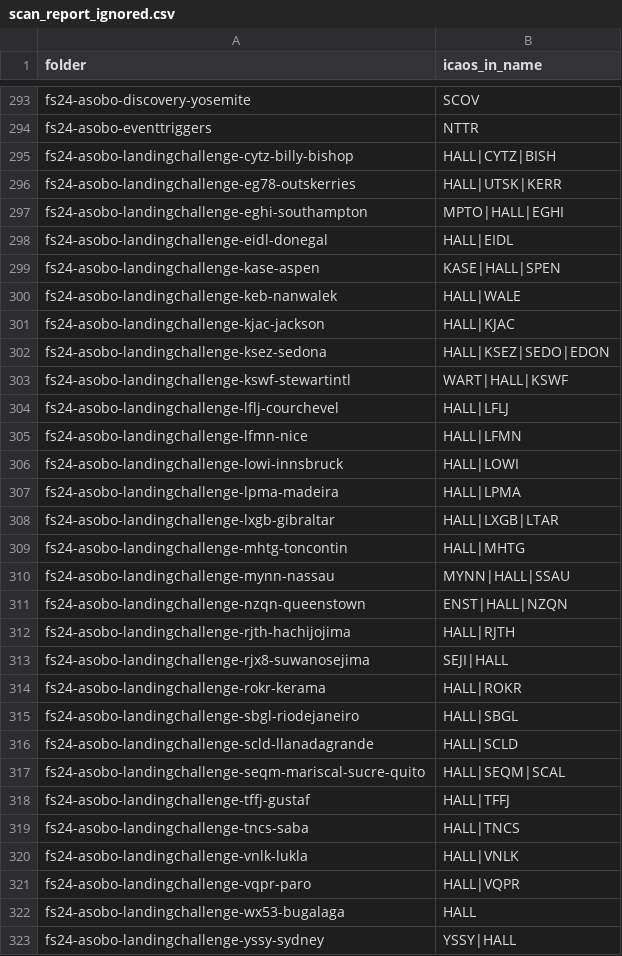
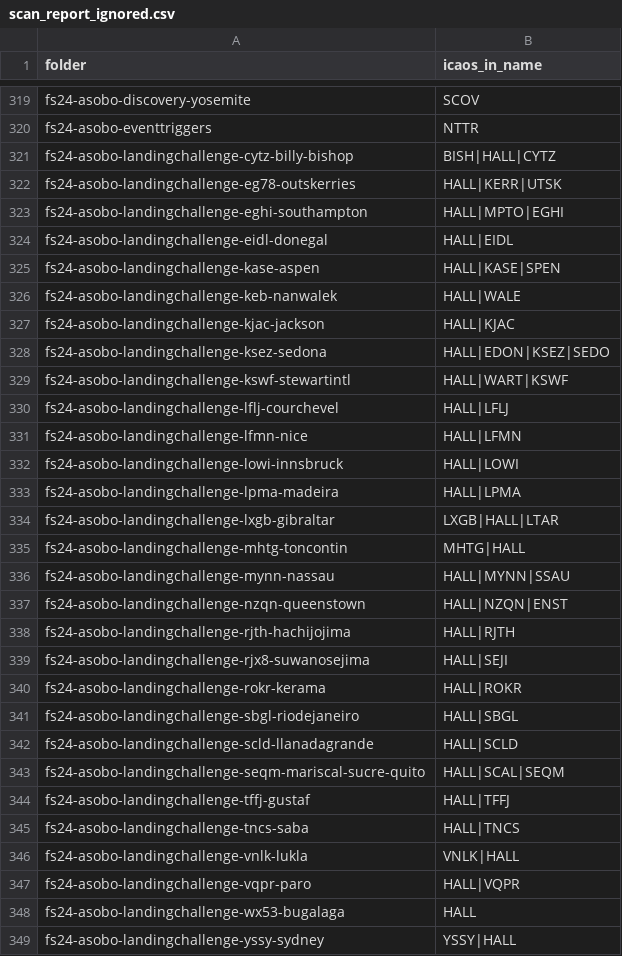
Before and after one commit to wildbill75/SimRoster, a CSV file: results/scan_report_ignored.csv, drawn as a sheet; only a part is shown, gaps mark what is left out; the diff covers the shown part only.

```diff
--- a/results/scan_report_ignored.csv
+++ b/results/scan_report_ignored.csv
@@ -294,11 +320,11 @@ fs24-asobo-discovery-yosemite,SCOV
 fs24-asobo-eventtriggers,NTTR
-fs24-asobo-landingchallenge-cytz-billy-bishop,HALL|CYTZ|BISH
-fs24-asobo-landingchallenge-eg78-outskerries,HALL|UTSK|KERR
-fs24-asobo-landingchallenge-eghi-southampton,MPTO|HALL|EGHI
+fs24-asobo-landingchallenge-cytz-billy-bishop,BISH|HALL|CYTZ
+fs24-asobo-landingchallenge-eg78-outskerries,HALL|KERR|UTSK
+fs24-asobo-landingchallenge-eghi-southampton,HALL|MPTO|EGHI
 fs24-asobo-landingchallenge-eidl-donegal,HALL|EIDL
-fs24-asobo-landingchallenge-kase-aspen,KASE|HALL|SPEN
+fs24-asobo-landingchallenge-kase-aspen,HALL|KASE|SPEN
 fs24-asobo-landingchallenge-keb-nanwalek,HALL|WALE
 fs24-asobo-landingchallenge-kjac-jackson,HALL|KJAC
-fs24-asobo-landingchallenge-ksez-sedona,HALL|KSEZ|SEDO|EDON
-fs24-asobo-landingchallenge-kswf-stewartintl,WART|HALL|KSWF
+fs24-asobo-landingchallenge-ksez-sedona,HALL|EDON|KSEZ|SEDO
+fs24-asobo-landingchallenge-kswf-stewartintl,HALL|WART|KSWF
 fs24-asobo-landingchallenge-lflj-courchevel,HALL|LFLJ
@@ -307,8 +333,8 @@ fs24-asobo-landingchallenge-lowi-innsbruck,HALL|LOWI
 fs24-asobo-landingchallenge-lpma-madeira,HALL|LPMA
-fs24-asobo-landingchallenge-lxgb-gibraltar,HALL|LXGB|LTAR
-fs24-asobo-landingchallenge-mhtg-toncontin,HALL|MHTG
-fs24-asobo-landingchallenge-mynn-nassau,MYNN|HALL|SSAU
-fs24-asobo-landingchallenge-nzqn-queenstown,ENST|HALL|NZQN
+fs24-asobo-landingchallenge-lxgb-gibraltar,LXGB|HALL|LTAR
+fs24-asobo-landingchallenge-mhtg-toncontin,MHTG|HALL
+fs24-asobo-landingchallenge-mynn-nassau,HALL|MYNN|SSAU
+fs24-asobo-landingchallenge-nzqn-queenstown,HALL|NZQN|ENST
 fs24-asobo-landingchallenge-rjth-hachijojima,HALL|RJTH
-fs24-asobo-landingchallenge-rjx8-suwanosejima,SEJI|HALL
+fs24-asobo-landingchallenge-rjx8-suwanosejima,HALL|SEJI
 fs24-asobo-landingchallenge-rokr-kerama,HALL|ROKR
@@ -316,6 +342,6 @@ fs24-asobo-landingchallenge-sbgl-riodejaneiro,HALL|SBGL
 fs24-asobo-landingchallenge-scld-llanadagrande,HALL|SCLD
-fs24-asobo-landingchallenge-seqm-mariscal-sucre-quito,HALL|SEQM|SCAL
+fs24-asobo-landingchallenge-seqm-mariscal-sucre-quito,HALL|SCAL|SEQM
 fs24-asobo-landingchallenge-tffj-gustaf,HALL|TFFJ
 fs24-asobo-landingchallenge-tncs-saba,HALL|TNCS
-fs24-asobo-landingchallenge-vnlk-lukla,HALL|VNLK
+fs24-asobo-landingchallenge-vnlk-lukla,VNLK|HALL
 fs24-asobo-landingchallenge-vqpr-paro,HALL|VQPR
```
Also changed, not shown: 26 added rows and 118 edited cells elsewhere in this file, 2 other files.
